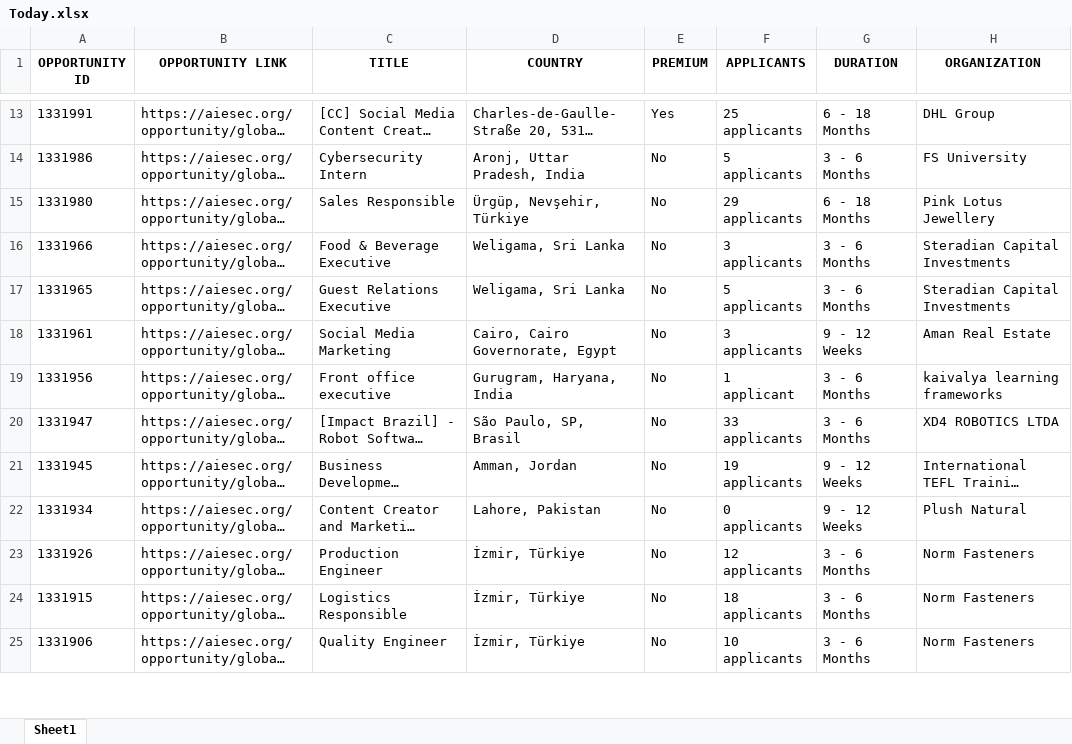
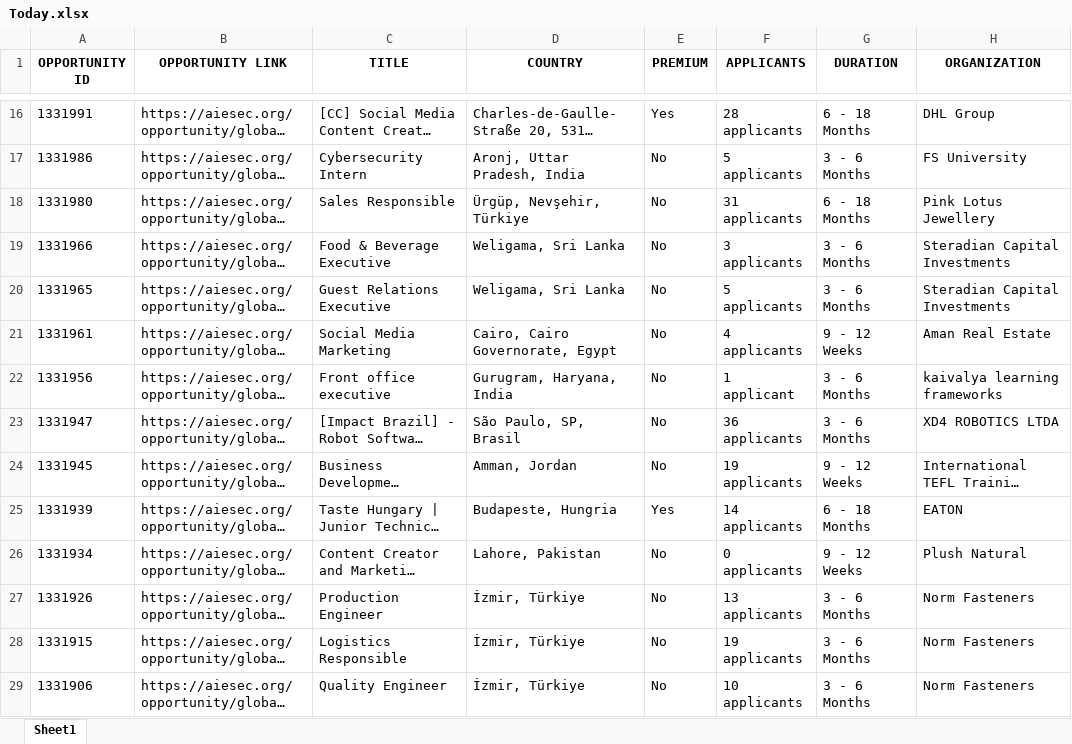
Before and after one commit to IbrahiimHassan/AIESEC_GUC, an Excel workbook: Today.xlsx, sheet Sheet1, drawn as a sheet; only a part is shown, gaps mark what is left out; long unchanged cells end in …; values as stored, in another font and other column widths than the file's, no borders; addresses are those after the commit; the diff covers the shown part only; the diff names each change by its address in the sheet, - before the commit and + after, or states it on an @@ line.

```diff
--- a/Today.xlsx (sheet Sheet1)
+++ b/Today.xlsx (sheet Sheet1)
-F16 (APPLICANTS): 25 applicants
+F16 (APPLICANTS): 28 applicants
-F18 (APPLICANTS): 29 applicants
+F18 (APPLICANTS): 31 applicants
-F21 (APPLICANTS): 3 applicants
+F21 (APPLICANTS): 4 applicants
-F23 (APPLICANTS): 33 applicants
+F23 (APPLICANTS): 36 applicants
@@ row 3 moved to row 25: 1331939 @@
-F27 (APPLICANTS): 12 applicants
+F27 (APPLICANTS): 13 applicants
-F28 (APPLICANTS): 18 applicants
+F28 (APPLICANTS): 19 applicants
```
Also changed, not shown: 7 added rows, 7 removed rows, 1 moved row and 106 edited cells elsewhere in this sheet, New.xlsx, 1 other file.
